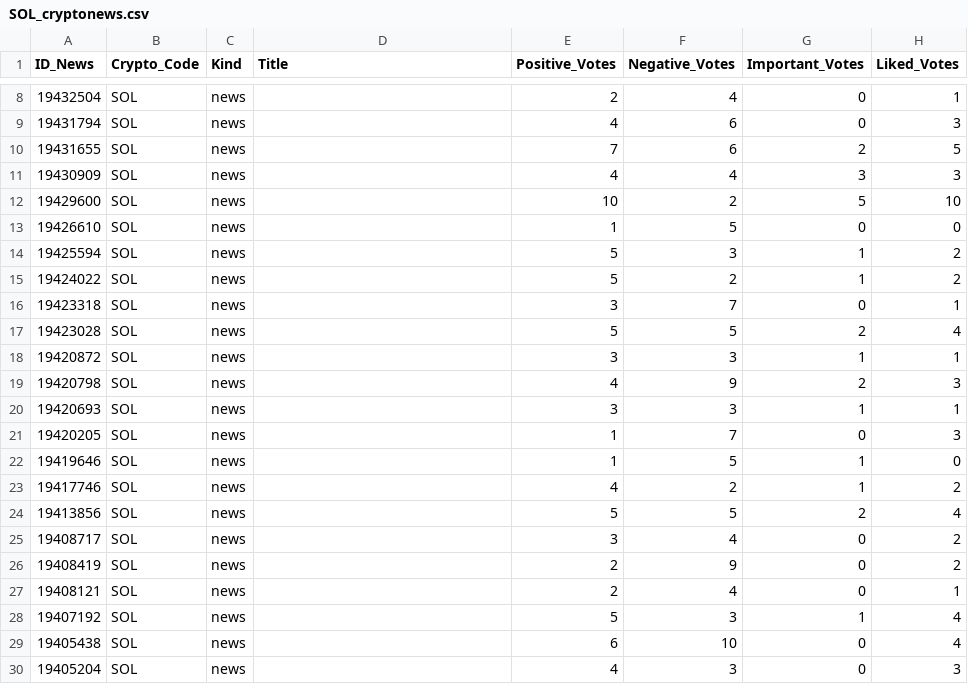
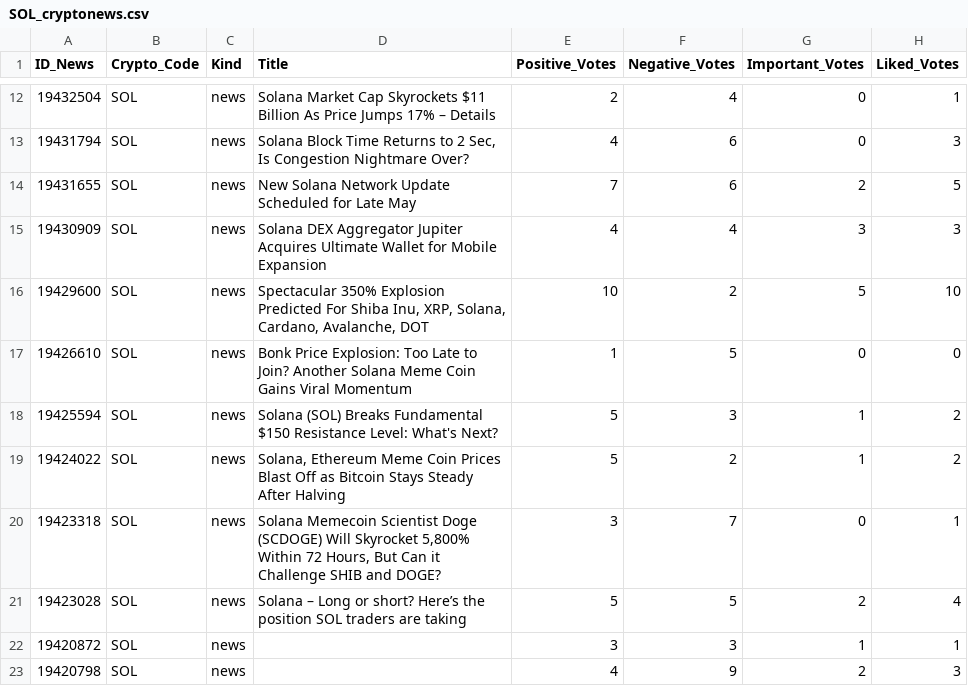
Before and after one commit to thuerand/Gruppenarbeit_ADS, a CSV file: Data_cryptonews/SOL_cryptonews.csv, drawn as a sheet; only a part is shown, gaps mark what is left out; the shorter side is filled out with more unchanged rows; addresses are those after the commit; the diff covers the shown part only; the diff names each change by its address in the sheet, - before the commit and + after, or states it on an @@ line.

Commit message:
Updated News with title

```diff
--- a/Data_cryptonews/SOL_cryptonews.csv
+++ b/Data_cryptonews/SOL_cryptonews.csv
-D12 (Title): (empty)
+D12 (Title): Solana Market Cap Skyrockets $11 Billion As Price Jumps 17% – Details
-D13 (Title): (empty)
+D13 (Title): Solana Block Time Returns to 2 Sec, Is Congestion Nightmare Over?
-D14 (Title): (empty)
+D14 (Title): New Solana Network Update Scheduled for Late May
-D15 (Title): (empty)
+D15 (Title): Solana DEX Aggregator Jupiter Acquires Ultimate Wallet for Mobile Expansion
-D16 (Title): (empty)
+D16 (Title): Spectacular 350% Explosion Predicted For Shiba Inu, XRP, Solana, Cardano, Avalanche, DOT
-D17 (Title): (empty)
+D17 (Title): Bonk Price Explosion: Too Late to Join? Another Solana Meme Coin Gains Viral Momentum
-D18 (Title): (empty)
+D18 (Title): Solana (SOL) Breaks Fundamental $150 Resistance Level: What's Next?
-D19 (Title): (empty)
+D19 (Title): Solana, Ethereum Meme Coin Prices Blast Off as Bitcoin Stays Steady After Halving
-D20 (Title): (empty)
+D20 (Title): Solana Memecoin Scientist Doge (SCDOGE) Will Skyrocket 5,800% Within 72 Hours, But Can it Challenge SHIB and DOGE?
-D21 (Title): (empty)
+D21 (Title): Solana – Long or short? Here’s the position SOL traders are taking
```
Also changed, not shown: 4 added rows and 8 edited cells elsewhere in this file, Data_cryptonews/BTC_cryptonews.csv, Data_cryptonews/ETH_cryptonews.csv, 13 other files.
